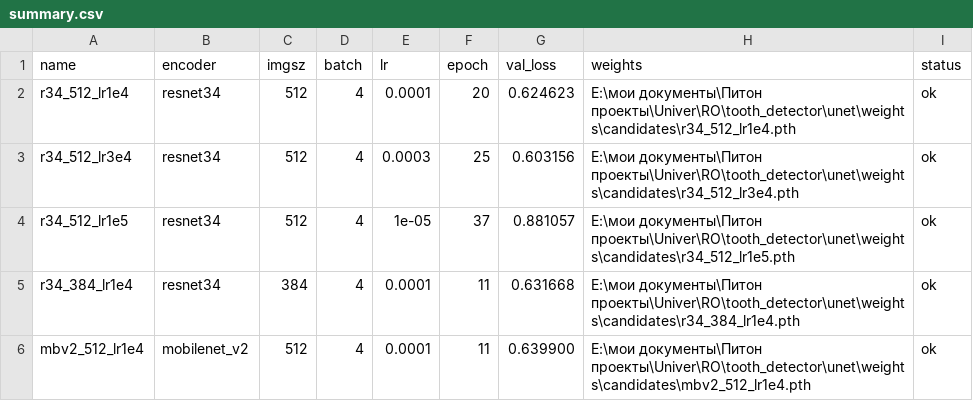
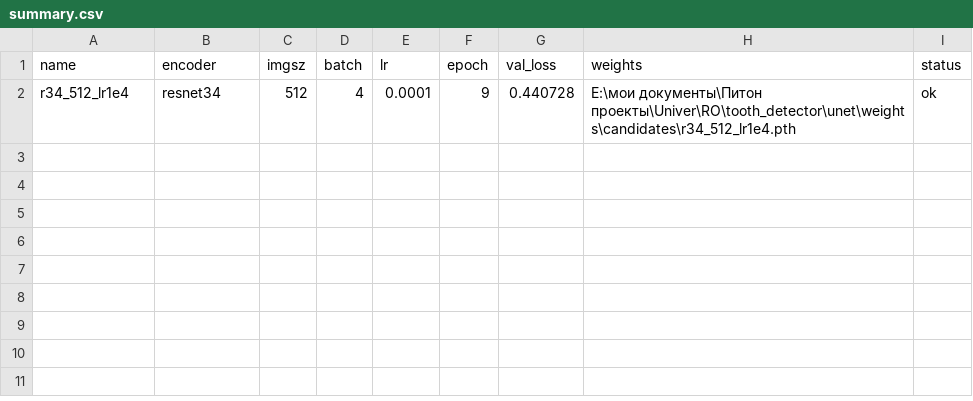
Before and after one commit to lllyll45/unet, a CSV file: weights/candidates/summary.csv, drawn as a sheet.

```diff
--- a/weights/candidates/summary.csv
+++ b/weights/candidates/summary.csv
@@ -1,6 +1,2 @@
 name,encoder,imgsz,batch,lr,epoch,val_loss,weights,status
-r34_512_lr1e4,resnet34,512,4,0.0001,20,0.624623,E:\мои документы\Питон проекты\Univer\RO\tooth_detector\unet\weights\candidates\r34_512_lr1e4.pth,ok
-r34_512_lr3e4,resnet34,512,4,0.0003,25,0.603156,E:\мои документы\Питон проекты\Univer\RO\tooth_detector\unet\weights\candidates\r34_512_lr3e4.pth,ok
-r34_512_lr1e5,resnet34,512,4,1e-05,37,0.881057,E:\мои документы\Питон проекты\Univer\RO\tooth_detector\unet\weights\candidates\r34_512_lr1e5.pth,ok
-r34_384_lr1e4,resnet34,384,4,0.0001,11,0.631668,E:\мои документы\Питон проекты\Univer\RO\tooth_detector\unet\weights\candidates\r34_384_lr1e4.pth,ok
-mbv2_512_lr1e4,mobilenet_v2,512,4,0.0001,11,0.639900,E:\мои документы\Питон проекты\Univer\RO\tooth_detector\unet\weights\candidates\mbv2_512_lr1e4.pth,ok
+r34_512_lr1e4,resnet34,512,4,0.0001,9,0.440728,E:\мои документы\Питон проекты\Univer\RO\tooth_detector\unet\weights\candidates\r34_512_lr1e4.pth,ok
```
Also changed, not shown: 8 other files.
